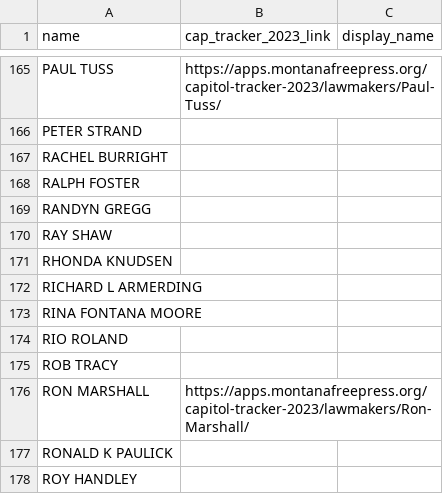
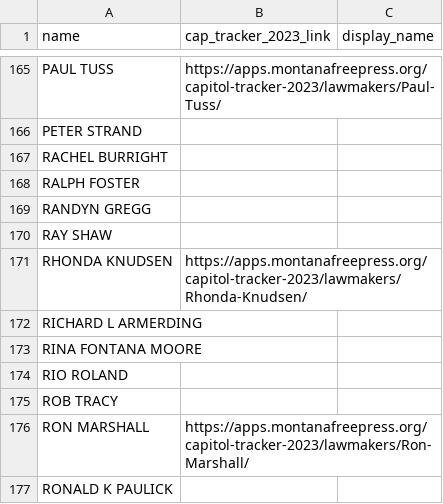
Before and after one commit to mtfreepress/mt-2024-elections, a CSV file: inputs/content/lege-candidate-annotations.csv, drawn as a sheet; only a part is shown, gaps mark what is left out; the shorter side is filled out with more unchanged rows.

```diff
--- a/inputs/content/lege-candidate-annotations.csv
+++ b/inputs/content/lege-candidate-annotations.csv
@@ -170,3 +170,3 @@ RANDYN GREGG,,
 RAY SHAW,,
-RHONDA KNUDSEN,,
+RHONDA KNUDSEN,https://apps.montanafreepress.org/capitol-tracker-2023/lawmakers/Rhonda-Knudsen/,
 RICHARD L ARMERDING,,
```
Also changed, not shown: inputs/legislative-districts/districts.csv, 37 other files.
